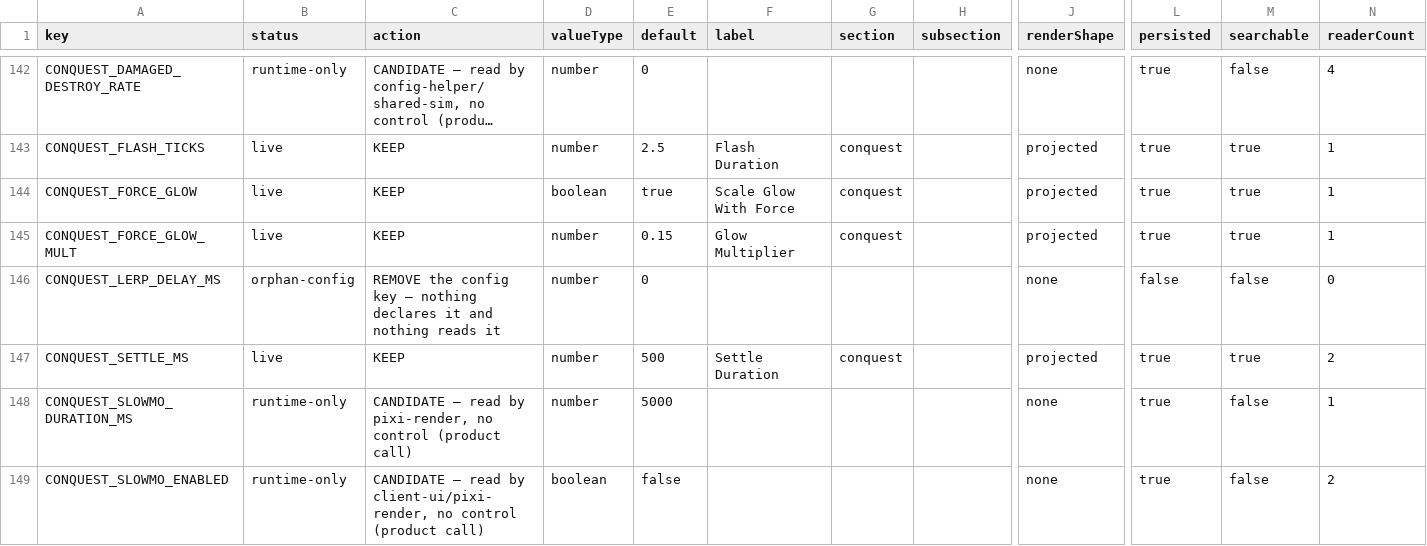
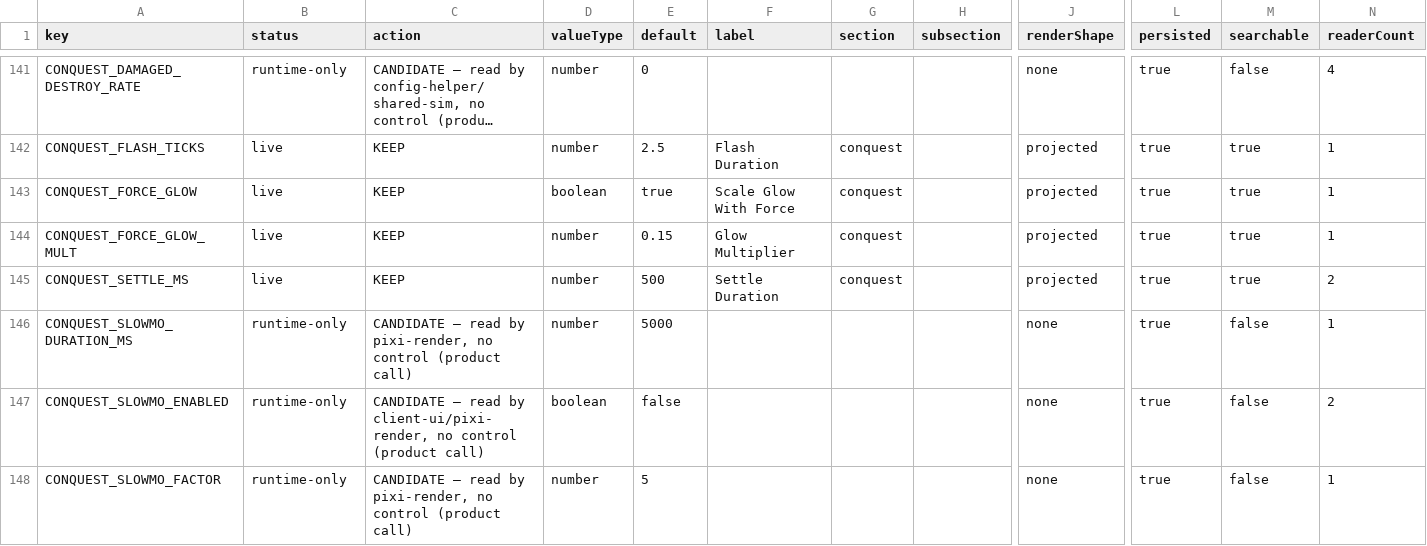
Before and after one commit to mikepeiman/pax-fluxia, a CSV file: .agent/docs/game/design/2026-08-10_settings-audit/ledger.csv, drawn as a sheet; only a part is shown, gaps mark what is left out; the shorter side is filled out with more unchanged rows; long unchanged cells end in …; rows hold the shown columns only; the diff covers the shown part only; the diff names each change by its address in the sheet, - before the commit and + after, or states it on an @@ line.

```diff
--- a/.agent/docs/game/design/2026-08-10_settings-audit/ledger.csv
+++ b/.agent/docs/game/design/2026-08-10_settings-audit/ledger.csv
-row 146: CONQUEST_LERP_DELAY_MS | orphan-config | REMOVE the config key — nothing declares it and nothing reads it | number | 0 |  |  |  | none | false | false | 0
```
Also changed, not shown: 10 removed rows elsewhere in this file, 12 other files.
